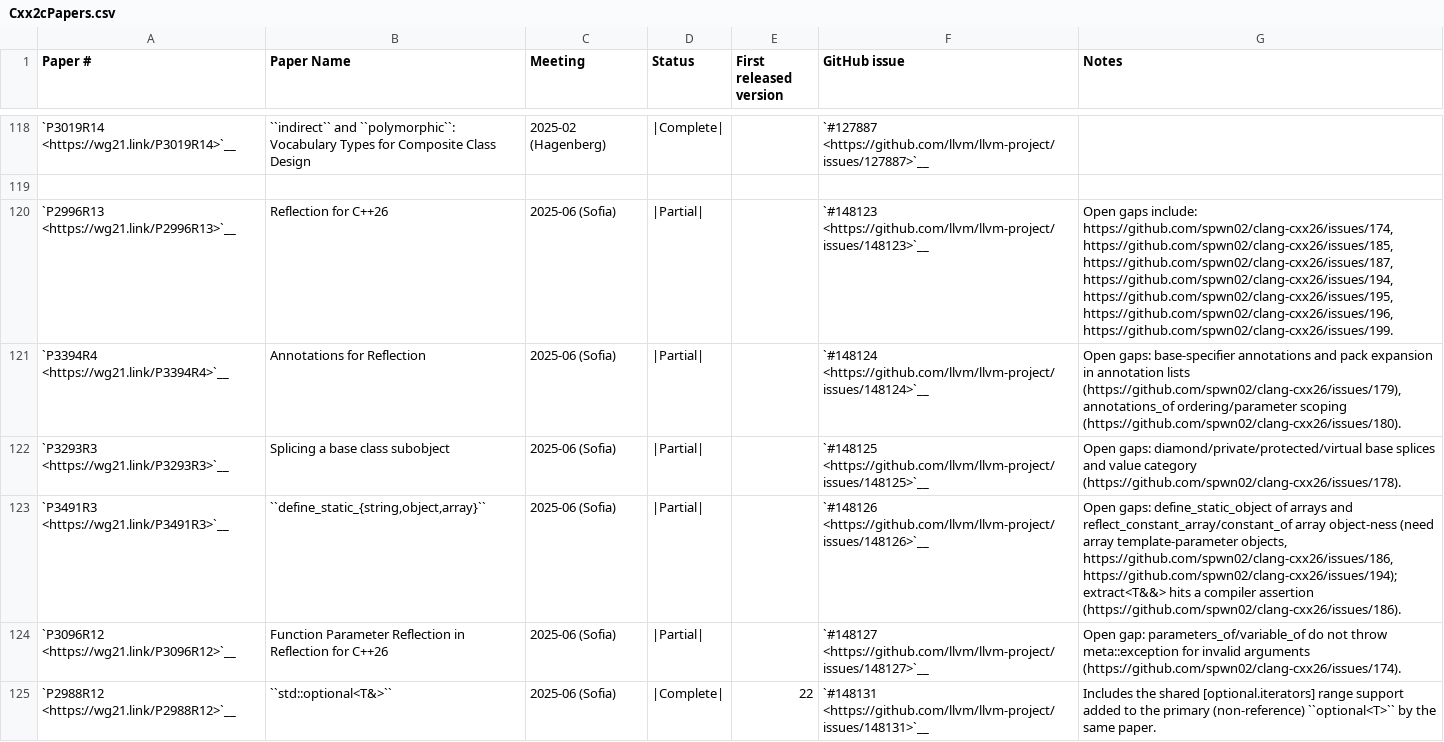
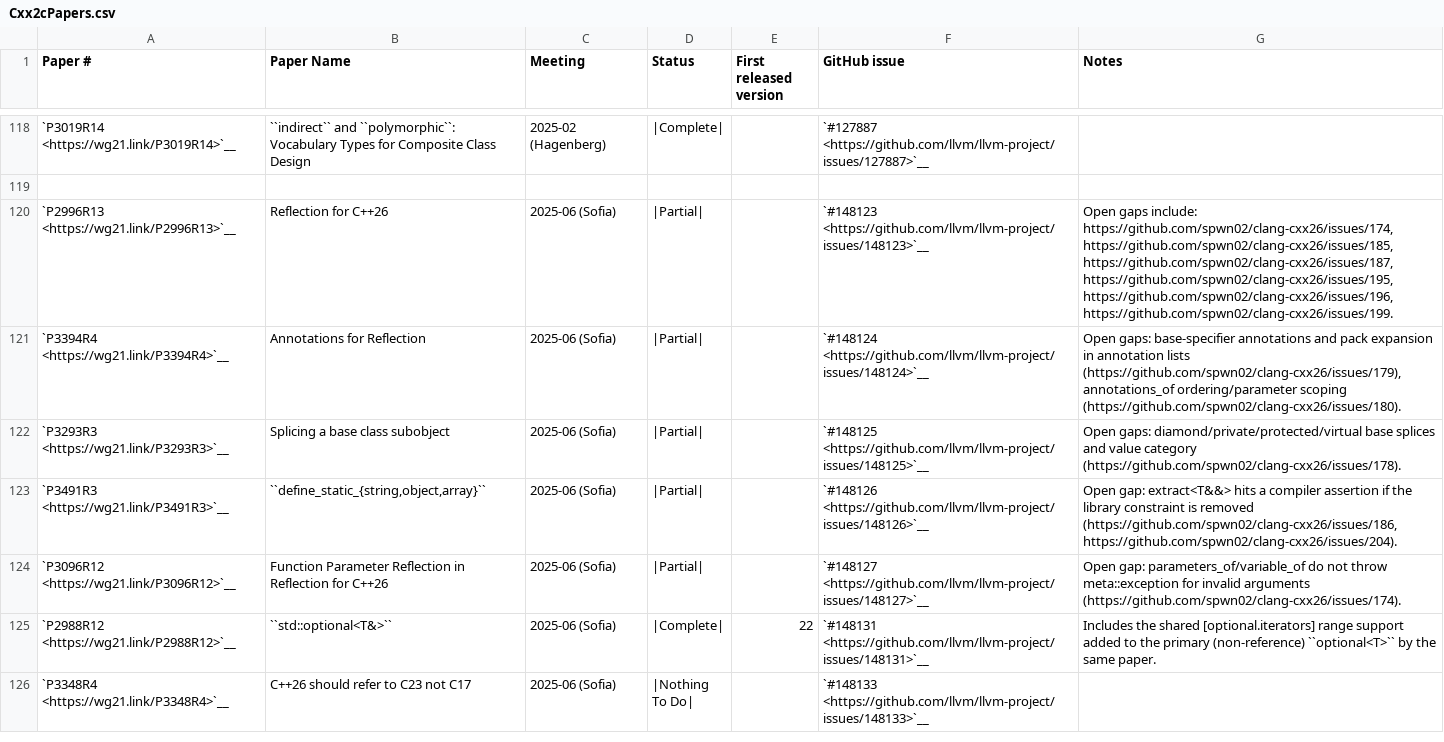
Before and after one commit to spwn02/clang-cxx26, a CSV file: libcxx/docs/Status/Cxx2cPapers.csv, drawn as a sheet; only a part is shown, gaps mark what is left out; the shorter side is filled out with more unchanged rows.

```diff
--- a/libcxx/docs/Status/Cxx2cPapers.csv
+++ b/libcxx/docs/Status/Cxx2cPapers.csv
@@ -119,6 +119,6 @@
 "","","","","","",""
-"`P2996R13 <https://wg21.link/P2996R13>`__","Reflection for C++26","2025-06 (Sofia)","|Partial|","","`#148123 <https://github.com/llvm/llvm-project/issues/148123>`__","Open gaps include: https://github.com/spwn02/clang-cxx26/issues/174, https://github.com/spwn02/clang-cxx26/issues/185, https://github.com/spwn02/clang-cxx26/issues/187, https://github.com/spwn02/clang-cxx26/issues/194, https://github.com/spwn02/clang-cxx26/issues/195, https://github.com/spwn02/clang-cxx26/issues/196, https://github.com/spwn02/clang-cxx26/issues/199."
+"`P2996R13 <https://wg21.link/P2996R13>`__","Reflection for C++26","2025-06 (Sofia)","|Partial|","","`#148123 <https://github.com/llvm/llvm-project/issues/148123>`__","Open gaps include: https://github.com/spwn02/clang-cxx26/issues/174, https://github.com/spwn02/clang-cxx26/issues/185, https://github.com/spwn02/clang-cxx26/issues/187, https://github.com/spwn02/clang-cxx26/issues/195, https://github.com/spwn02/clang-cxx26/issues/196, https://github.com/spwn02/clang-cxx26/issues/199."
 "`P3394R4 <https://wg21.link/P3394R4>`__","Annotations for Reflection","2025-06 (Sofia)","|Partial|","","`#148124 <https://github.com/llvm/llvm-project/issues/148124>`__","Open gaps: base-specifier annotations and pack expansion in annotation lists (https://github.com/spwn02/clang-cxx26/issues/179), annotations_of ordering/parameter scoping (https://github.com/spwn02/clang-cxx26/issues/180)."
 "`P3293R3 <https://wg21.link/P3293R3>`__","Splicing a base class subobject","2025-06 (Sofia)","|Partial|","","`#148125 <https://github.com/llvm/llvm-project/issues/148125>`__","Open gaps: diamond/private/protected/virtual base splices and value category (https://github.com/spwn02/clang-cxx26/issues/178)."
-"`P3491R3 <https://wg21.link/P3491R3>`__","``define_static_{string,object,array}``","2025-06 (Sofia)","|Partial|","","`#148126 <https://github.com/llvm/llvm-project/issues/148126>`__","Open gaps: define_static_object of arrays and reflect_constant_array/constant_of array object-ness (need array template-parameter objects, https://github.com/spwn02/clang-cxx26/issues/186, https://github.com/spwn02/clang-cxx26/issues/194); extract<T&&> hits a compiler assertion (https://github.com/spwn02/clang-cxx26/issues/186)."
+"`P3491R3 <https://wg21.link/P3491R3>`__","``define_static_{string,object,array}``","2025-06 (Sofia)","|Partial|","","`#148126 <https://github.com/llvm/llvm-project/issues/148126>`__","Open gap: extract<T&&> hits a compiler assertion if the library constraint is removed (https://github.com/spwn02/clang-cxx26/issues/186, https://github.com/spwn02/clang-cxx26/issues/204)."
 "`P3096R12 <https://wg21.link/P3096R12>`__","Function Parameter Reflection in Reflection for C++26","2025-06 (Sofia)","|Partial|","","`#148127 <https://github.com/llvm/llvm-project/issues/148127>`__","Open gap: parameters_of/variable_of do not throw meta::exception for invalid arguments (https://github.com/spwn02/clang-cxx26/issues/174)."
```
Also changed, not shown: 4 other files.
